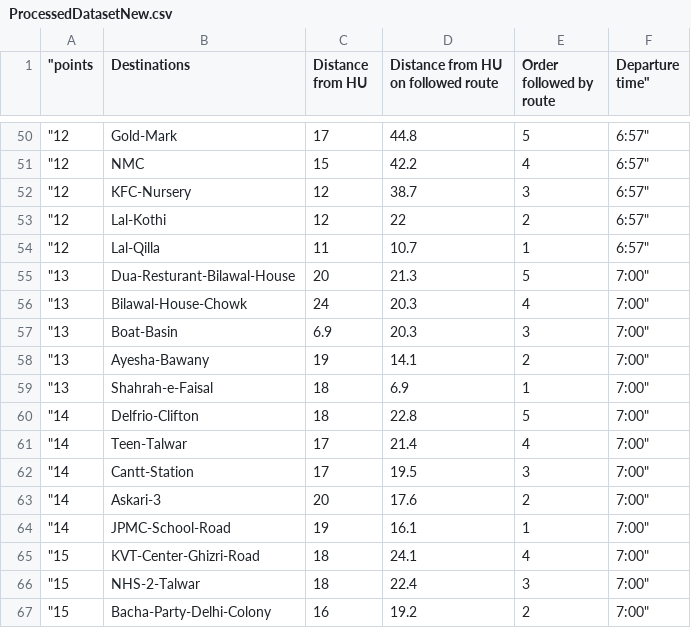
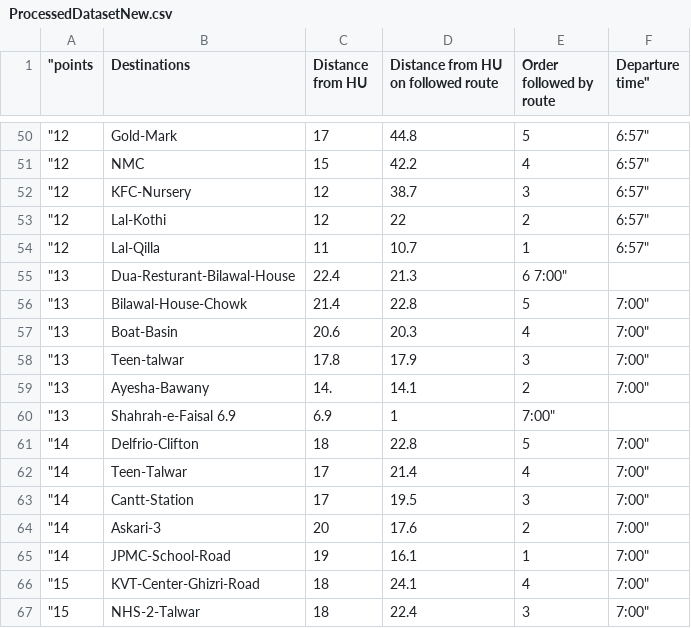
Before and after one commit to hu-dsa-spring-2019/project-oak, a CSV file: Code/ProcessedDatasetNew.csv, drawn as a sheet; only a part is shown, gaps mark what is left out; the shorter side is filled out with more unchanged rows.

Commit message:
Update ProcessedDatasetNew.csv

```diff
--- a/Code/ProcessedDatasetNew.csv
+++ b/Code/ProcessedDatasetNew.csv
@@ -54,7 +54,8 @@
 "12	Lal-Qilla	11	10.7	1	6:57"
-"13	Dua-Resturant-Bilawal-House	20	21.3	5	7:00"
-"13	Bilawal-House-Chowk	24	20.3	4	7:00"
-"13	Boat-Basin	6.9	20.3	3	7:00"
-"13	Ayesha-Bawany	19	14.1	2	7:00"
-"13	Shahrah-e-Faisal	18	6.9	1	7:00"
+"13	Dua-Resturant-Bilawal-House	22.4	21.3	6 7:00"
+"13	Bilawal-House-Chowk	21.4	22.8	5	7:00"
+"13	Boat-Basin	20.6	20.3	4	7:00"
+"13	Teen-talwar	17.8	17.9	3	7:00"
+"13	Ayesha-Bawany	14.	14.1	2	7:00"
+"13	Shahrah-e-Faisal 6.9	6.9	1	7:00"
 "14	Delfrio-Clifton	18	22.8	5	7:00"
```
